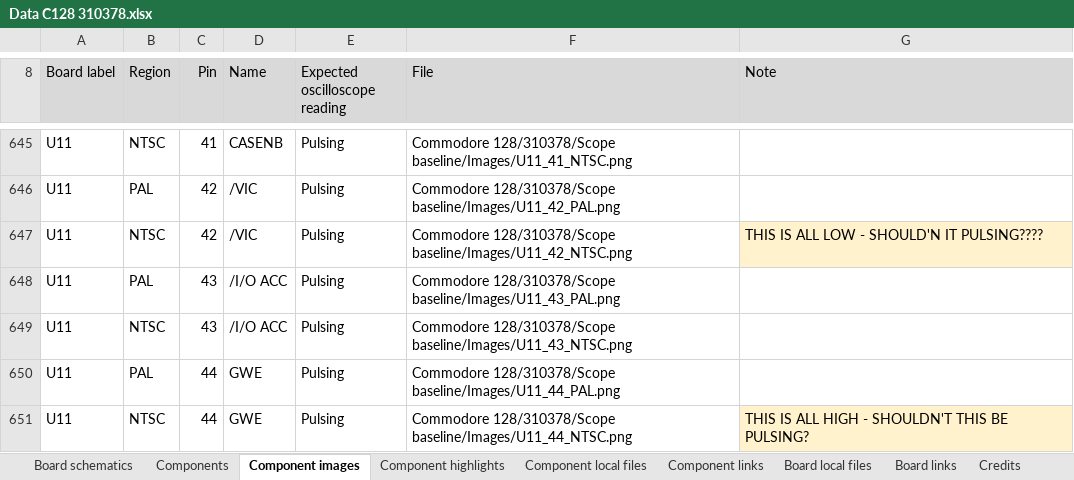
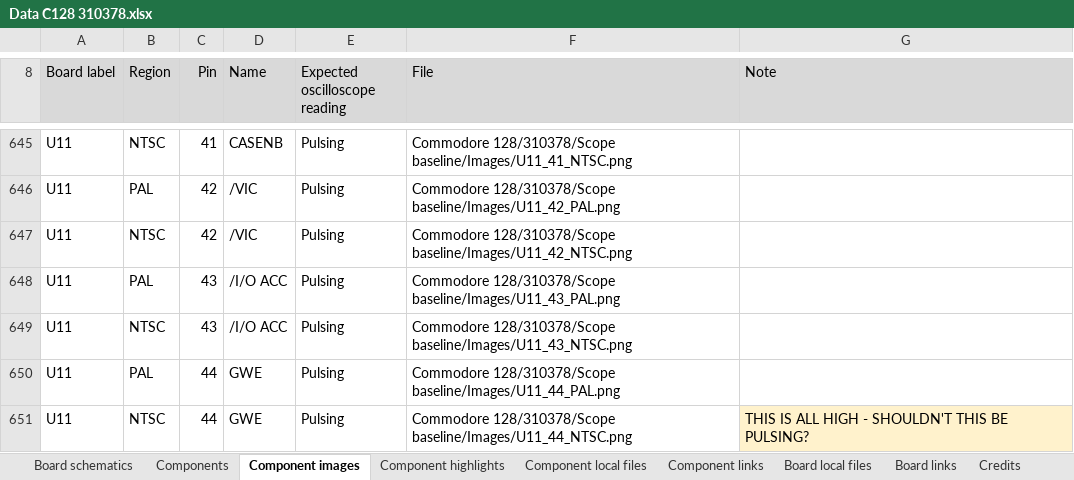
Before and after one commit to HovKlan-DH/Commodore-Repair-Toolbox, an Excel workbook: Data/Commodore 128/310378/Data C128 310378.xlsx, sheet Component images, drawn as a sheet; only a part is shown, gaps mark what is left out; values as stored, in another font and other column widths than the file's, no borders; the diff names each change by its address in the sheet, - before the commit and + after, or states it on an @@ line.

```diff
--- a/Data/Commodore 128/310378/Data C128 310378.xlsx (sheet Component images)
+++ b/Data/Commodore 128/310378/Data C128 310378.xlsx (sheet Component images)
-G647 (Note): THIS IS ALL LOW - SHOULD'N IT PULSING????
+G647 (Note): (empty)
-G647 fill: #FFF2CC
+G647 fill: none
```
Also changed, not shown: 1 other file.
